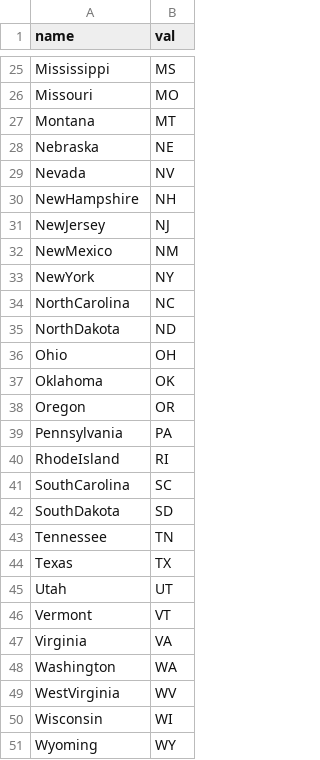
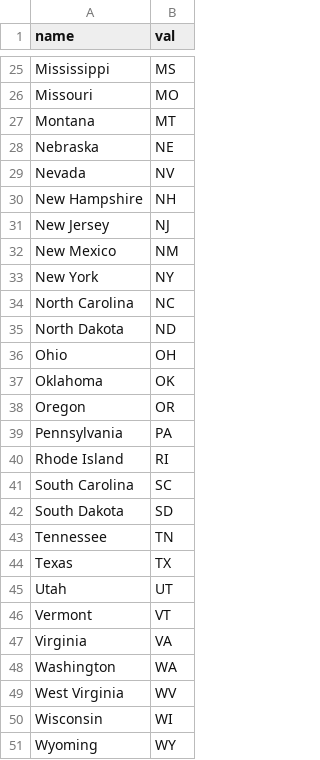
Before and after one commit to johnkorhel/johnkorhel.github.io, a CSV file: _data/states.csv, drawn as a sheet; only a part is shown, gaps mark what is left out.

Commit message:
state spacing csv

```diff
--- a/_data/states.csv
+++ b/_data/states.csv
@@ -29,8 +29,8 @@ Nebraska,NE
 Nevada,NV
-NewHampshire,NH
-NewJersey,NJ
-NewMexico,NM
-NewYork,NY
-NorthCarolina,NC
-NorthDakota,ND
+New Hampshire,NH
+New Jersey,NJ
+New Mexico,NM
+New York,NY
+North Carolina,NC
+North Dakota,ND
 Ohio,OH
@@ -39,5 +39,5 @@ Oregon,OR
 Pennsylvania,PA
-RhodeIsland,RI
-SouthCarolina,SC
-SouthDakota,SD
+Rhode Island,RI
+South Carolina,SC
+South Dakota,SD
 Tennessee,TN
@@ -48,3 +48,3 @@ Virginia,VA
 Washington,WA
-WestVirginia,WV
+West Virginia,WV
 Wisconsin,WI
```
